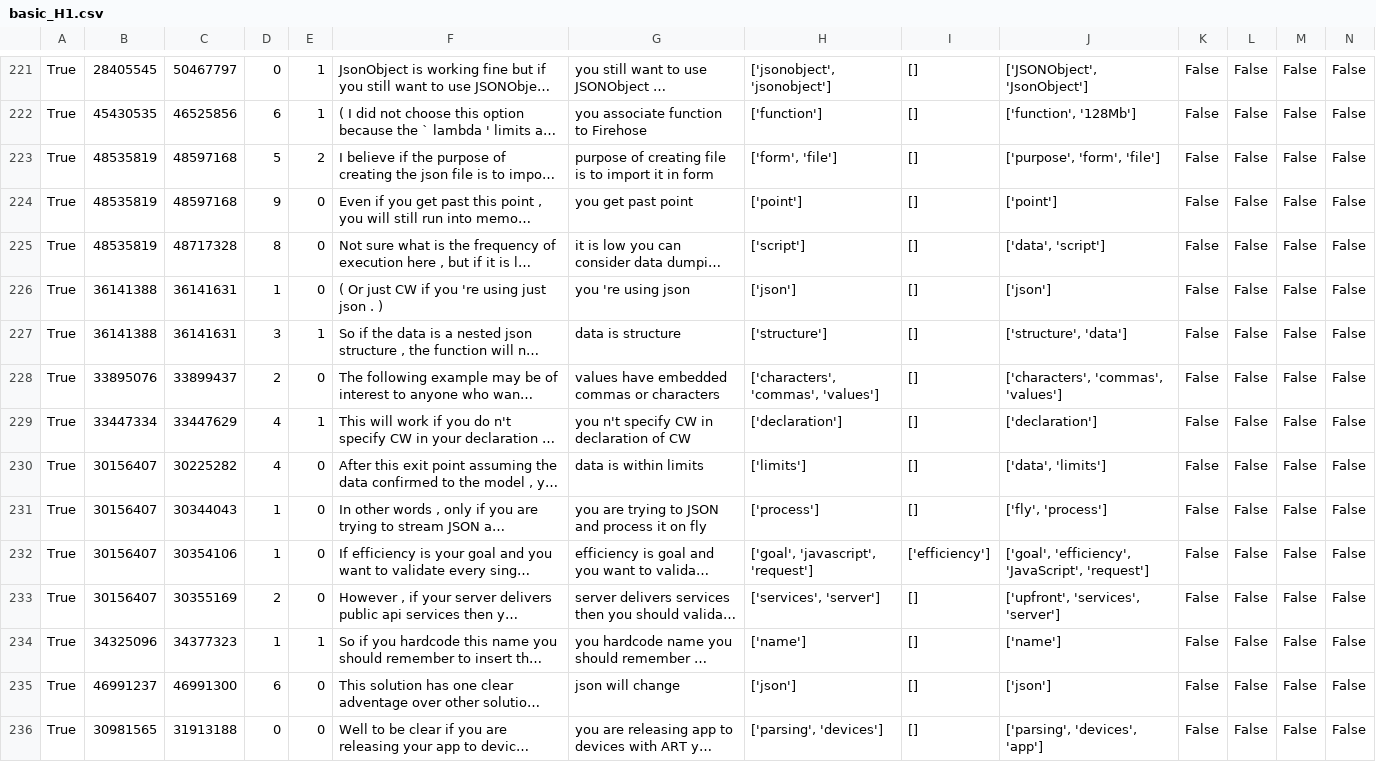
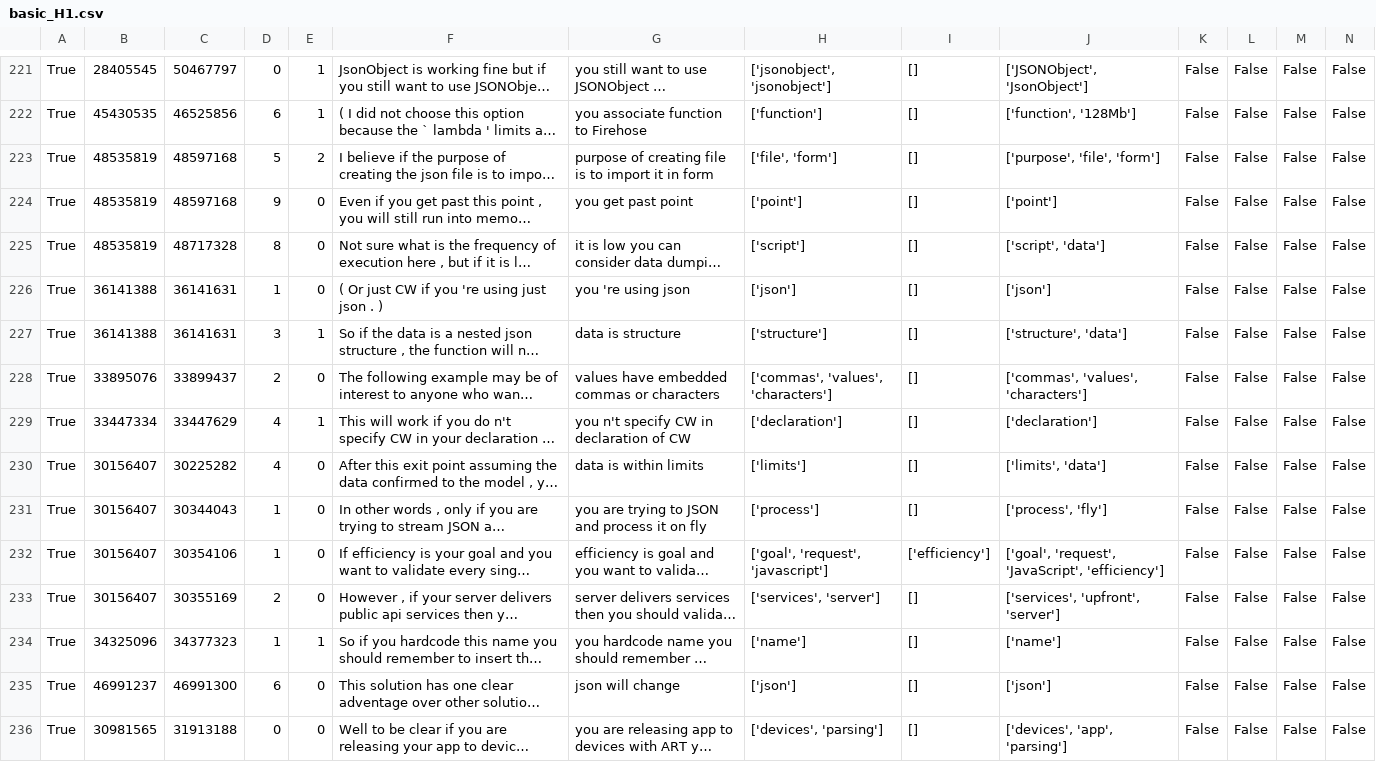
Before and after one commit to ualberta-smr/StackOverflowNavCues, a CSV file: benchmark/results/basic_H1.csv, drawn as a sheet; only a part is shown, gaps mark what is left out; long unchanged cells end in …; the diff covers the shown part only; the diff names each change by its address in the sheet, - before the commit and + after, or states it on an @@ line.

```diff
--- a/benchmark/results/basic_H1.csv
+++ b/benchmark/results/basic_H1.csv
-H223: ['form', 'file']
+H223: ['file', 'form']
-J223: ['purpose', 'form', 'file']
+J223: ['purpose', 'file', 'form']
-J225: ['data', 'script']
+J225: ['script', 'data']
-H228: ['characters', 'commas', 'values']
+H228: ['commas', 'values', 'characters']
-J228: ['characters', 'commas', 'values']
+J228: ['commas', 'values', 'characters']
-J230: ['data', 'limits']
+J230: ['limits', 'data']
-J231: ['fly', 'process']
+J231: ['process', 'fly']
-H232: ['goal', 'javascript', 'request']
+H232: ['goal', 'request', 'javascript']
-J232: ['goal', 'efficiency', 'JavaScript', 'request']
+J232: ['goal', 'request', 'JavaScript', 'efficiency']
-J233: ['upfront', 'services', 'server']
+J233: ['services', 'upfront', 'server']
-H236: ['parsing', 'devices']
+H236: ['devices', 'parsing']
-J236: ['parsing', 'devices', 'app']
+J236: ['devices', 'app', 'parsing']
```
Also changed, not shown: 157 edited cells elsewhere in this file, benchmark/results/H1_H2.csv.
